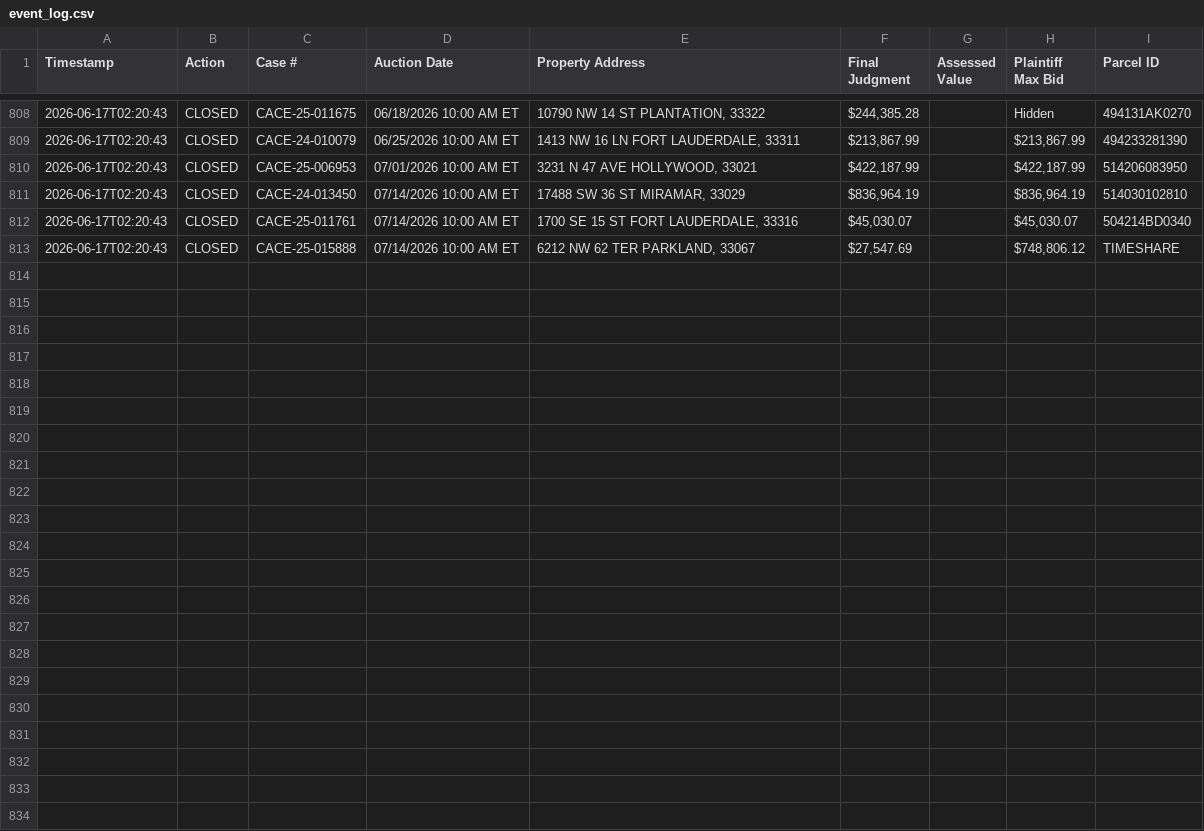
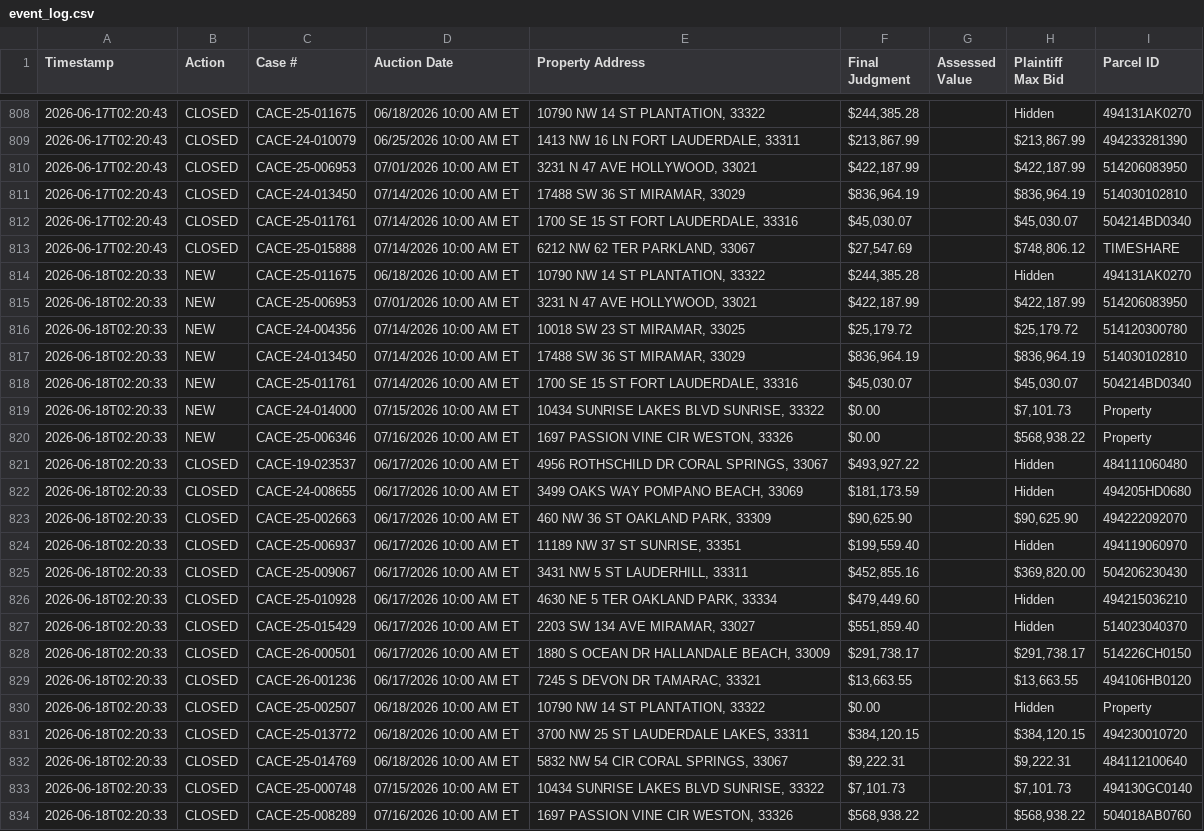
Before and after one commit to figlesias7/realforeclose-broward, a CSV file: data/event_log.csv, drawn as a sheet; only a part is shown, gaps mark what is left out; the diff names each change by its address in the sheet, - before the commit and + after, or states it on an @@ line.

```diff
--- a/data/event_log.csv
+++ b/data/event_log.csv
+row 814: 2026-06-18T02:20:33 | NEW | CACE-25-011675 | 06/18/2026 10:00 AM ET | 10790 NW 14 ST PLANTATION, 33322 | $244,385.28 |  | Hidden | 494131AK0270
+row 815: 2026-06-18T02:20:33 | NEW | CACE-25-006953 | 07/01/2026 10:00 AM ET | 3231 N 47 AVE HOLLYWOOD, 33021 | $422,187.99 |  | $422,187.99 | 514206083950
+row 816: 2026-06-18T02:20:33 | NEW | CACE-24-004356 | 07/14/2026 10:00 AM ET | 10018 SW 23 ST MIRAMAR, 33025 | $25,179.72 |  | $25,179.72 | 514120300780
+row 817: 2026-06-18T02:20:33 | NEW | CACE-24-013450 | 07/14/2026 10:00 AM ET | 17488 SW 36 ST MIRAMAR, 33029 | $836,964.19 |  | $836,964.19 | 514030102810
+row 818: 2026-06-18T02:20:33 | NEW | CACE-25-011761 | 07/14/2026 10:00 AM ET | 1700 SE 15 ST FORT LAUDERDALE, 33316 | $45,030.07 |  | $45,030.07 | 504214BD0340
+row 819: 2026-06-18T02:20:33 | NEW | CACE-24-014000 | 07/15/2026 10:00 AM ET | 10434 SUNRISE LAKES BLVD SUNRISE, 33322 | $0.00 |  | $7,101.73 | Property
+row 820: 2026-06-18T02:20:33 | NEW | CACE-25-006346 | 07/16/2026 10:00 AM ET | 1697 PASSION VINE CIR WESTON, 33326 | $0.00 |  | $568,938.22 | Property
+row 821: 2026-06-18T02:20:33 | CLOSED | CACE-19-023537 | 06/17/2026 10:00 AM ET | 4956 ROTHSCHILD DR CORAL SPRINGS, 33067 | $493,927.22 |  | Hidden | 484111060480
+row 822: 2026-06-18T02:20:33 | CLOSED | CACE-24-008655 | 06/17/2026 10:00 AM ET | 3499 OAKS WAY POMPANO BEACH, 33069 | $181,173.59 |  | Hidden | 494205HD0680
+row 823: 2026-06-18T02:20:33 | CLOSED | CACE-25-002663 | 06/17/2026 10:00 AM ET | 460 NW 36 ST OAKLAND PARK, 33309 | $90,625.90 |  | $90,625.90 | 494222092070
+row 824: 2026-06-18T02:20:33 | CLOSED | CACE-25-006937 | 06/17/2026 10:00 AM ET | 11189 NW 37 ST SUNRISE, 33351 | $199,559.40 |  | Hidden | 494119060970
+row 825: 2026-06-18T02:20:33 | CLOSED | CACE-25-009067 | 06/17/2026 10:00 AM ET | 3431 NW 5 ST LAUDERHILL, 33311 | $452,855.16 |  | $369,820.00 | 504206230430
+row 826: 2026-06-18T02:20:33 | CLOSED | CACE-25-010928 | 06/17/2026 10:00 AM ET | 4630 NE 5 TER OAKLAND PARK, 33334 | $479,449.60 |  | Hidden | 494215036210
+row 827: 2026-06-18T02:20:33 | CLOSED | CACE-25-015429 | 06/17/2026 10:00 AM ET | 2203 SW 134 AVE MIRAMAR, 33027 | $551,859.40 |  | Hidden | 514023040370
+row 828: 2026-06-18T02:20:33 | CLOSED | CACE-26-000501 | 06/17/2026 10:00 AM ET | 1880 S OCEAN DR HALLANDALE BEACH, 33009 | $291,738.17 |  | $291,738.17 | 514226CH0150
+row 829: 2026-06-18T02:20:33 | CLOSED | CACE-26-001236 | 06/17/2026 10:00 AM ET | 7245 S DEVON DR TAMARAC, 33321 | $13,663.55 |  | $13,663.55 | 494106HB0120
+row 830: 2026-06-18T02:20:33 | CLOSED | CACE-25-002507 | 06/18/2026 10:00 AM ET | 10790 NW 14 ST PLANTATION, 33322 | $0.00 |  | Hidden | Property
+row 831: 2026-06-18T02:20:33 | CLOSED | CACE-25-013772 | 06/18/2026 10:00 AM ET | 3700 NW 25 ST LAUDERDALE LAKES, 33311 | $384,120.15 |  | $384,120.15 | 494230010720
+row 832: 2026-06-18T02:20:33 | CLOSED | CACE-25-014769 | 06/18/2026 10:00 AM ET | 5832 NW 54 CIR CORAL SPRINGS, 33067 | $9,222.31 |  | $9,222.31 | 484112100640
+row 833: 2026-06-18T02:20:33 | CLOSED | CACE-25-000748 | 07/15/2026 10:00 AM ET | 10434 SUNRISE LAKES BLVD SUNRISE, 33322 | $7,101.73 |  | $7,101.73 | 494130GC0140
+row 834: 2026-06-18T02:20:33 | CLOSED | CACE-25-008289 | 07/16/2026 10:00 AM ET | 1697 PASSION VINE CIR WESTON, 33326 | $568,938.22 |  | $568,938.22 | 504018AB0760
```
Also changed, not shown: data/all_seen.csv, 3 other files.
